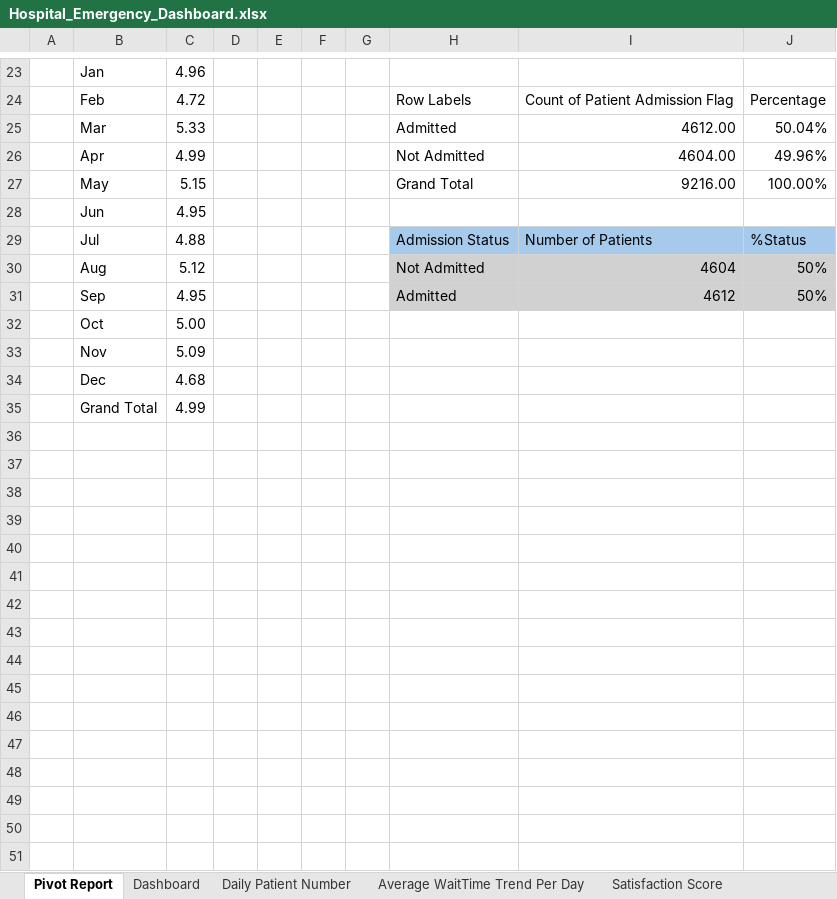
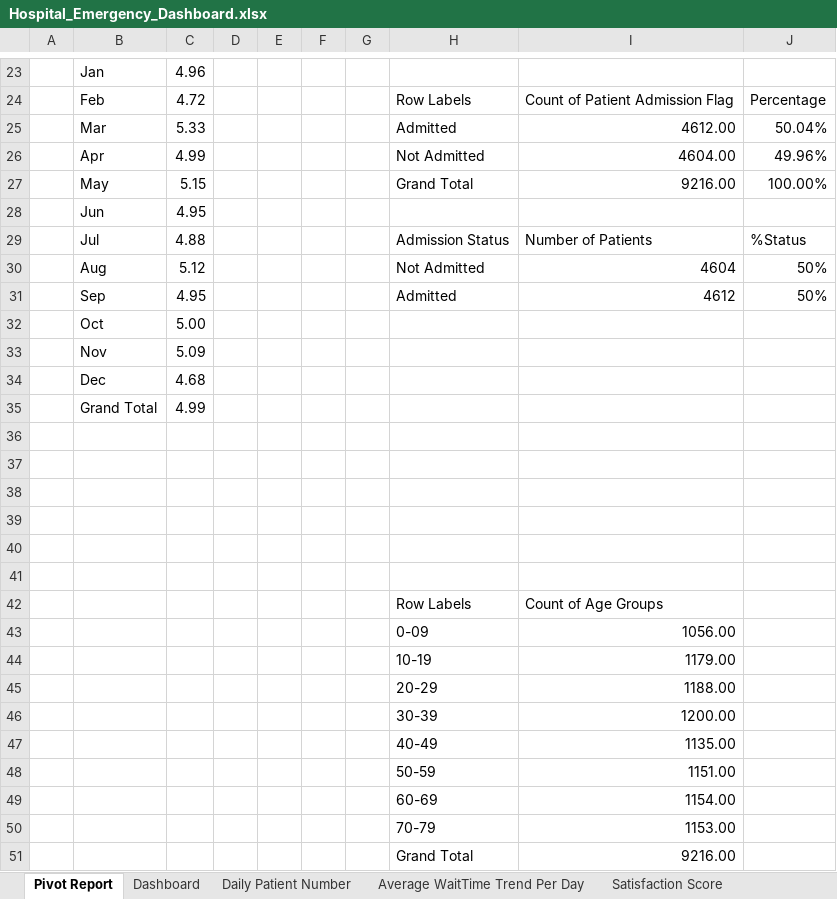
Before and after one commit to chaitanya3131/Hospital-Emergency-Dashboard, an Excel workbook: Hospital_Emergency_Dashboard.xlsx, sheet Pivot Report, drawn as a sheet; only a part is shown, gaps mark what is left out; values as stored, in another font and other column widths than the file's, no borders; charts and pictures not drawn; the diff names each change by its address in the sheet, - before the commit and + after, or states it on an @@ line.

Commit message:
Added Bar chart

```diff
--- a/Hospital_Emergency_Dashboard.xlsx (sheet Pivot Report)
+++ b/Hospital_Emergency_Dashboard.xlsx (sheet Pivot Report)
-H29:J29 fill: #A6CAEC
+H29:J29 fill: none
-H30:J31 fill: #D1D1D1
+H30:J31 fill: none
+row 36: (empty)
+row 37: (empty)
+row 38: (empty)
+row 39: (empty)
+row 40: (empty)
+row 41: (empty)
+row 42:  |  |  |  |  |  |  | Row Labels | Count of Age Groups
+row 43:  |  |  |  |  |  |  | 0-09 | 1056.00
+row 44:  |  |  |  |  |  |  | 10-19 | 1179.00
+row 45:  |  |  |  |  |  |  | 20-29 | 1188.00
+row 46:  |  |  |  |  |  |  | 30-39 | 1200.00
+row 47:  |  |  |  |  |  |  | 40-49 | 1135.00
+row 48:  |  |  |  |  |  |  | 50-59 | 1151.00
+row 49:  |  |  |  |  |  |  | 60-69 | 1154.00
+row 50:  |  |  |  |  |  |  | 70-79 | 1153.00
+row 51:  |  |  |  |  |  |  | Grand Total | 9216.00
```
Also changed, not shown: charts or pictures.
